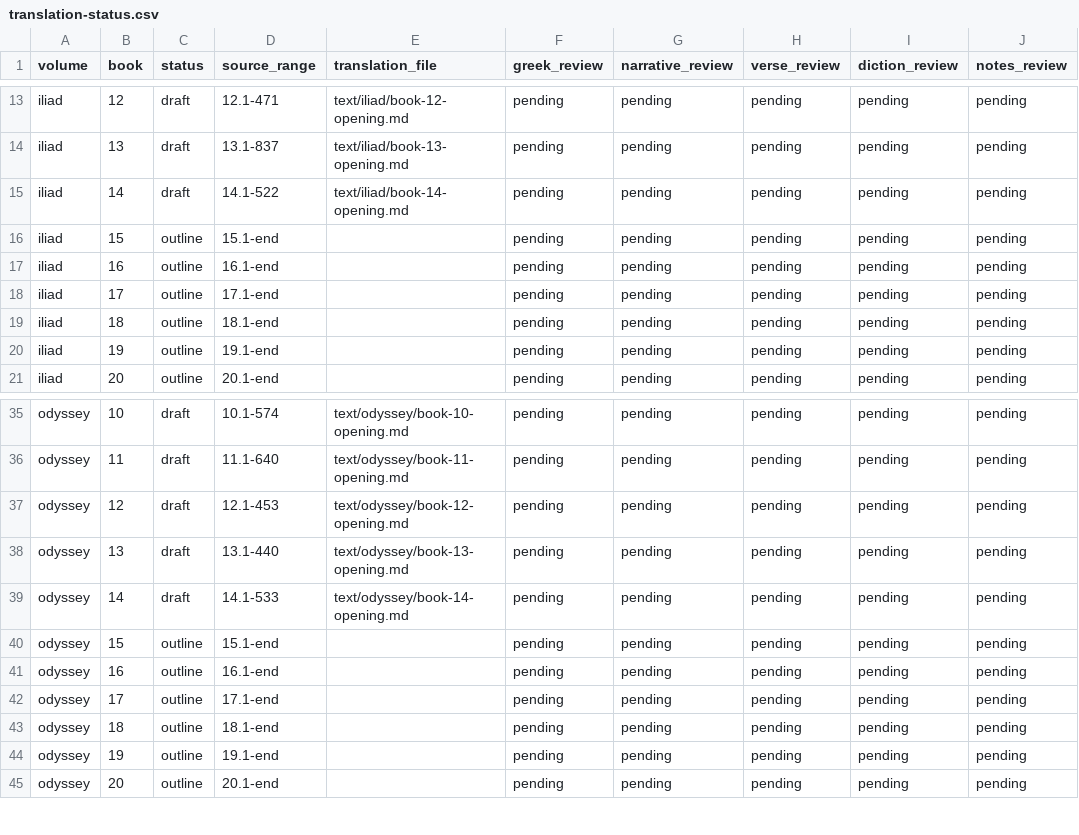
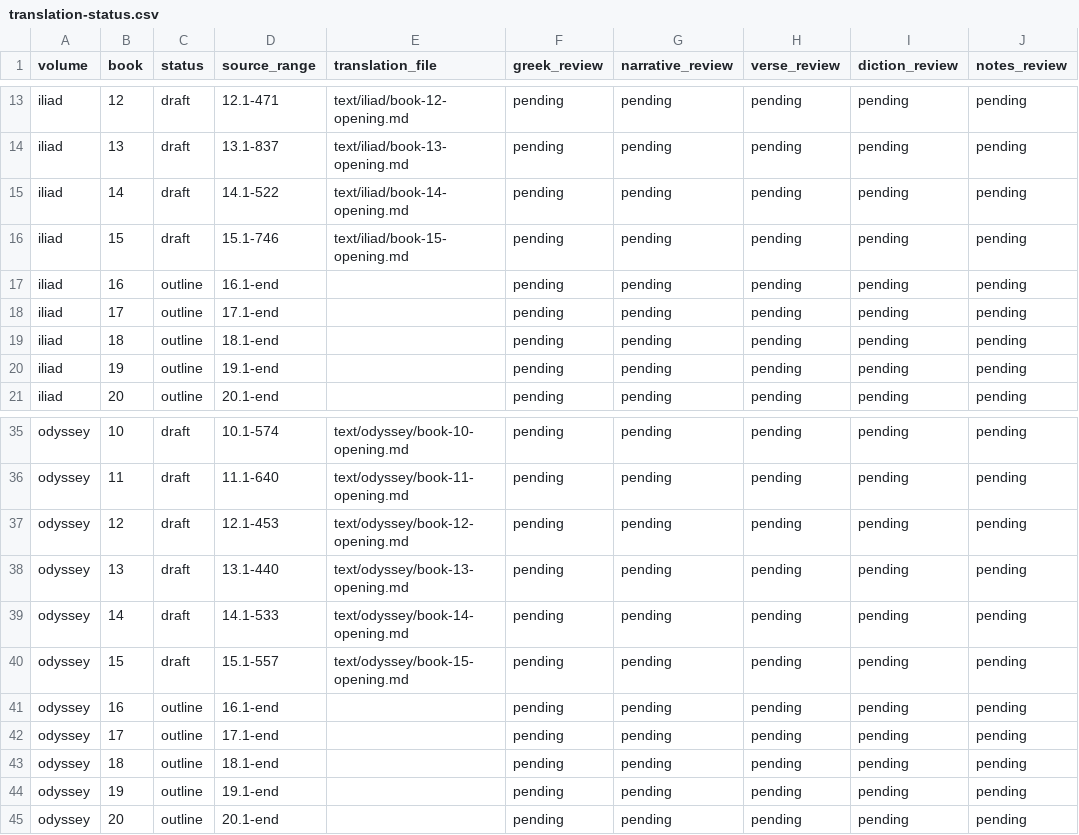
Before and after one commit to CastaliaInstitute/inq-homer-blake, a CSV file: text/translation-status.csv, drawn as a sheet; only a part is shown, gaps mark what is left out; the diff names each change by its address in the sheet, - before the commit and + after, or states it on an @@ line.

Commit message:
Draft Iliad and Odyssey Book 15

```diff
--- a/text/translation-status.csv
+++ b/text/translation-status.csv
-C16 (status): outline
+C16 (status): draft
-D16 (source_range): 15.1-end
+D16 (source_range): 15.1-746
-E16 (translation_file): (empty)
+E16 (translation_file): text/iliad/book-15-opening.md
-C40 (status): outline
+C40 (status): draft
-D40 (source_range): 15.1-end
+D40 (source_range): 15.1-557
-E40 (translation_file): (empty)
+E40 (translation_file): text/odyssey/book-15-opening.md
```
Also changed, not shown: 4 other files.
